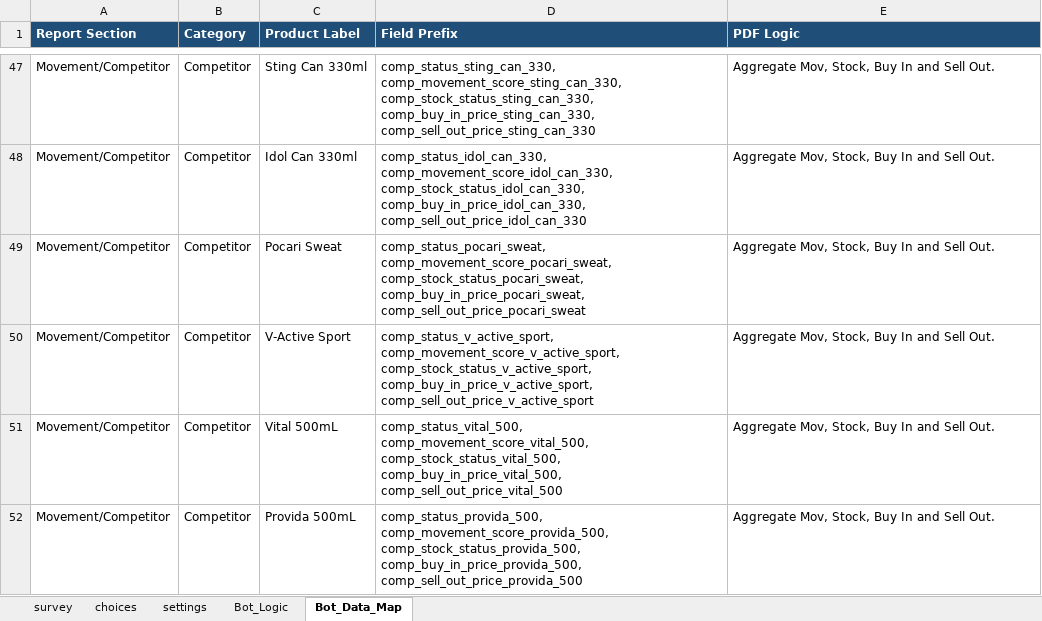
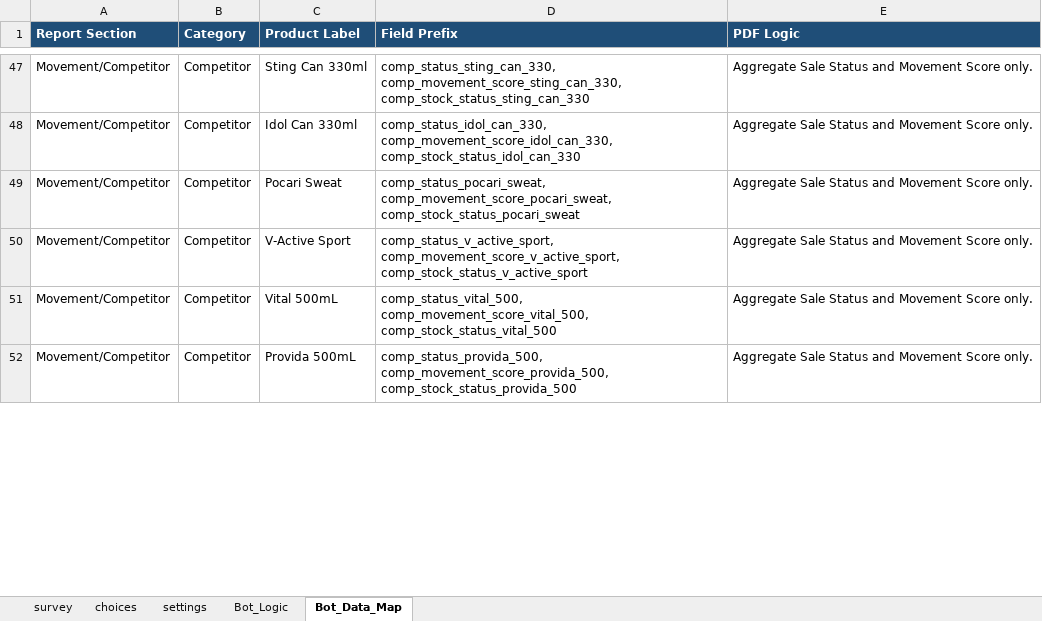
Before and after one commit to phearomITE/Market_Survey, an Excel workbook: templates/KB_Market_Improvement_XLSForm.xlsx, sheet Bot_Data_Map, drawn as a sheet; only a part is shown, gaps mark what is left out; values as stored, in another font and other column widths than the file's, no borders; the diff covers the shown part only; the diff names each change by its address in the sheet, - before the commit and + after, or states it on an @@ line.

```diff
--- a/templates/KB_Market_Improvement_XLSForm.xlsx (sheet Bot_Data_Map)
+++ b/templates/KB_Market_Improvement_XLSForm.xlsx (sheet Bot_Data_Map)
-D47 (Field Prefix): comp_status_sting_can_330, comp_movement_score_sting_can_330, comp_stock_status_sting_can_330, comp_buy_in_price_sting_can_330, comp_sell_out_price_sting_can_330
+D47 (Field Prefix): comp_status_sting_can_330, comp_movement_score_sting_can_330, comp_stock_status_sting_can_330
-E47:E52 (PDF Logic): Aggregate Mov, Stock, Buy In and Sell Out.
+E47:E52 (PDF Logic): Aggregate Sale Status and Movement Score only.
-D48 (Field Prefix): comp_status_idol_can_330, comp_movement_score_idol_can_330, comp_stock_status_idol_can_330, comp_buy_in_price_idol_can_330, comp_sell_out_price_idol_can_330
+D48 (Field Prefix): comp_status_idol_can_330, comp_movement_score_idol_can_330, comp_stock_status_idol_can_330
-D49 (Field Prefix): comp_status_pocari_sweat, comp_movement_score_pocari_sweat, comp_stock_status_pocari_sweat, comp_buy_in_price_pocari_sweat, comp_sell_out_price_pocari_sweat
+D49 (Field Prefix): comp_status_pocari_sweat, comp_movement_score_pocari_sweat, comp_stock_status_pocari_sweat
-D50 (Field Prefix): comp_status_v_active_sport, comp_movement_score_v_active_sport, comp_stock_status_v_active_sport, comp_buy_in_price_v_active_sport, comp_sell_out_price_v_active_sport
+D50 (Field Prefix): comp_status_v_active_sport, comp_movement_score_v_active_sport, comp_stock_status_v_active_sport
-D51 (Field Prefix): comp_status_vital_500, comp_movement_score_vital_500, comp_stock_status_vital_500, comp_buy_in_price_vital_500, comp_sell_out_price_vital_500
+D51 (Field Prefix): comp_status_vital_500, comp_movement_score_vital_500, comp_stock_status_vital_500
-D52 (Field Prefix): comp_status_provida_500, comp_movement_score_provida_500, comp_stock_status_provida_500, comp_buy_in_price_provida_500, comp_sell_out_price_provida_500
+D52 (Field Prefix): comp_status_provida_500, comp_movement_score_provida_500, comp_stock_status_provida_500
```
Also changed, not shown: 1 added row, 1 removed row and 64 edited cells elsewhere in this sheet, sheet survey, sheet Bot_Logic, 3 other files.
